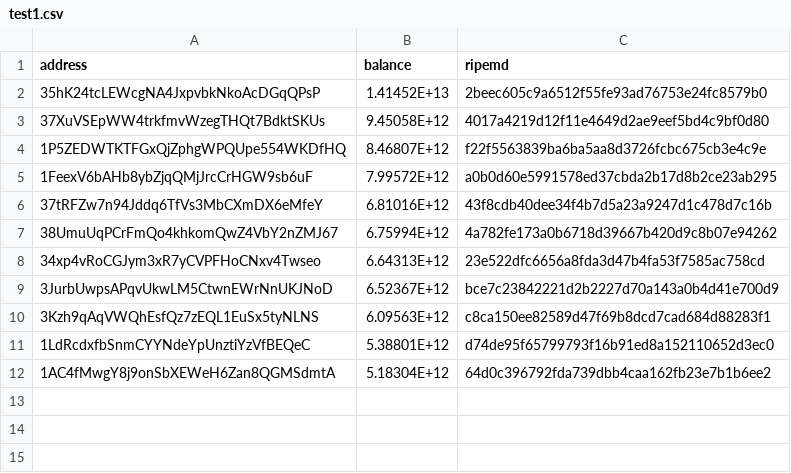
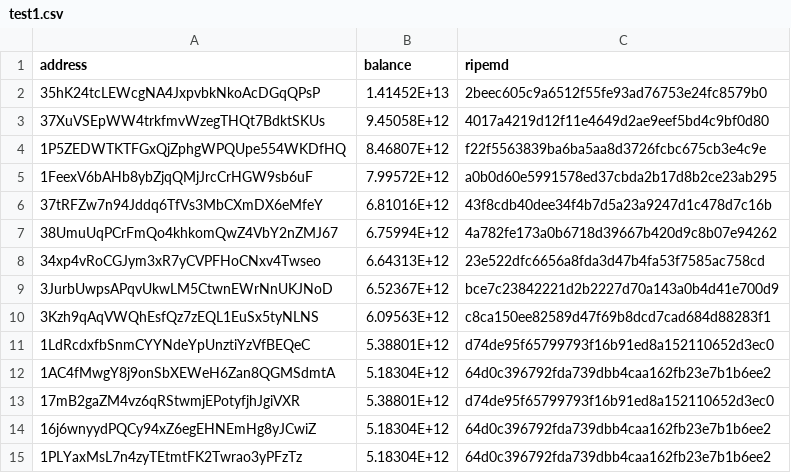
Before and after one commit to Qalander/lookup-bitcoin-addresses, a CSV file: test1.csv, drawn as a sheet.

```diff
--- a/test1.csv
+++ b/test1.csv
@@ -12 +12,4 @@
 1AC4fMwgY8j9onSbXEWeH6Zan8QGMSdmtA,5.18304E+12,64d0c396792fda739dbb4caa162fb23e7b1b6ee2
+17mB2gaZM4vz6qRStwmjEPotyfjhJgiVXR,5.38801E+12,d74de95f65799793f16b91ed8a152110652d3ec0
+16j6wnyydPQCy94xZ6egEHNEmHg8yJCwiZ,5.18304E+12,64d0c396792fda739dbb4caa162fb23e7b1b6ee2
+1PLYaxMsL7n4zyTEtmtFK2Twrao3yPFzTz,5.18304E+12,64d0c396792fda739dbb4caa162fb23e7b1b6ee2
```
Also changed, not shown: 7 other files.
